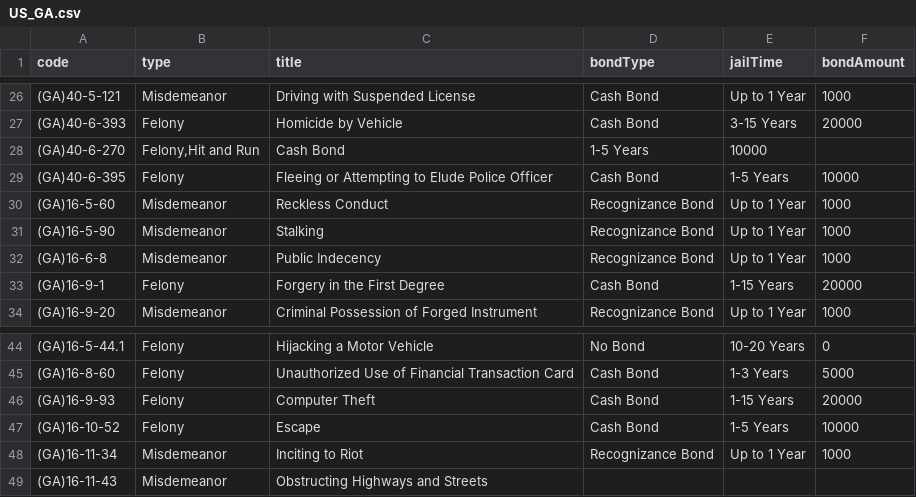
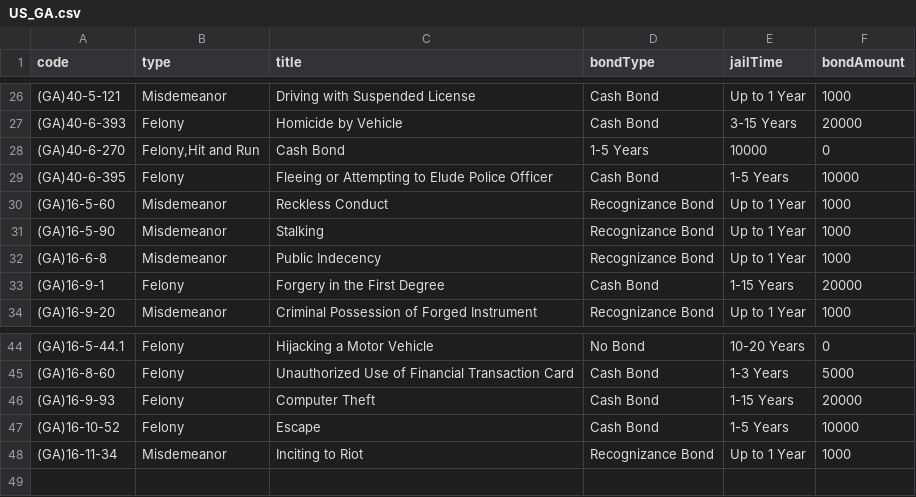
Before and after one commit to Sonoran-Software/CAD-Penal-Codes, a CSV file: US_GA.csv, drawn as a sheet; only a part is shown, gaps mark what is left out.

Commit message:
Update US_GA.csv

```diff
--- a/US_GA.csv
+++ b/US_GA.csv
@@ -27,3 +27,3 @@ code,type,title,bondType,jailTime,bondAmount
 (GA)40-6-393,Felony,Homicide by Vehicle,Cash Bond,3-15 Years,20000
-(GA)40-6-270,"Felony,Hit and Run",Cash Bond,1-5 Years,10000
+(GA)40-6-270,"Felony,Hit and Run",Cash Bond,1-5 Years,10000,0
 (GA)40-6-395,Felony,Fleeing or Attempting to Elude Police Officer,Cash Bond,1-5 Years,10000
@@ -48,2 +48 @@ code,type,title,bondType,jailTime,bondAmount
 (GA)16-11-34,Misdemeanor,Inciting to Riot,Recognizance Bond,Up to 1 Year,1000
-(GA)16-11-43,Misdemeanor,Obstructing Highways and Streets,,,
```
